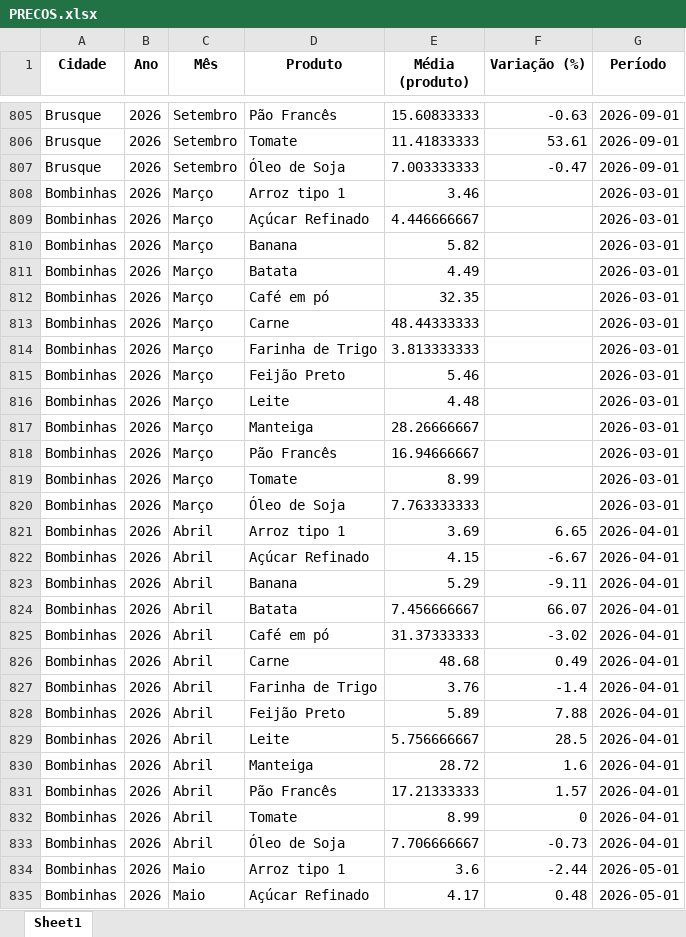
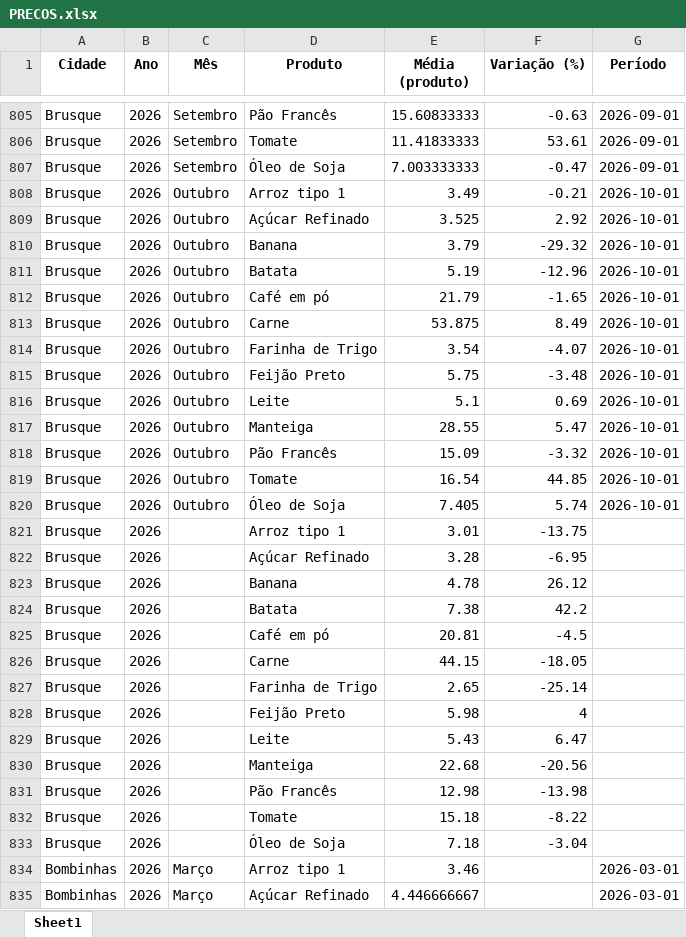
Before and after one commit to bttomio/CidadaniaFinanceira, an Excel workbook: PRECOS.xlsx, sheet Sheet1, drawn as a sheet; only a part is shown, gaps mark what is left out; the shorter side is filled out with more unchanged rows; values as stored, in another font and other column widths than the file's, no borders; the diff covers the shown part only; the diff names each change by its address in the sheet, - before the commit and + after, or states it on an @@ line.

Commit message:
Refresh market data for October 2026
This commit adds the latest October 2026 Excel files for Balneário, Brusque, Indaial, Jaraguá, and Timbó, updates the generated CT/PRECOS/VAR_PROD data artifacts, and refreshes the local R session metadata. It also redeploys the Shiny app to shinyapps.io with the latest bundle so the dashboard reflects the updated pricing dataset.

```diff
--- a/PRECOS.xlsx (sheet Sheet1)
+++ b/PRECOS.xlsx (sheet Sheet1)
+row 808: Brusque | 2026 | Outubro | Arroz tipo 1 | 3.49 | -0.21 | 2026-10-01
+row 809: Brusque | 2026 | Outubro | Açúcar Refinado | 3.525 | 2.92 | 2026-10-01
+row 810: Brusque | 2026 | Outubro | Banana | 3.79 | -29.32 | 2026-10-01
+row 811: Brusque | 2026 | Outubro | Batata | 5.19 | -12.96 | 2026-10-01
+row 812: Brusque | 2026 | Outubro | Café em pó | 21.79 | -1.65 | 2026-10-01
+row 813: Brusque | 2026 | Outubro | Carne | 53.875 | 8.49 | 2026-10-01
+row 814: Brusque | 2026 | Outubro | Farinha de Trigo | 3.54 | -4.07 | 2026-10-01
+row 815: Brusque | 2026 | Outubro | Feijão Preto | 5.75 | -3.48 | 2026-10-01
+row 816: Brusque | 2026 | Outubro | Leite | 5.1 | 0.69 | 2026-10-01
+row 817: Brusque | 2026 | Outubro | Manteiga | 28.55 | 5.47 | 2026-10-01
+row 818: Brusque | 2026 | Outubro | Pão Francês | 15.09 | -3.32 | 2026-10-01
+row 819: Brusque | 2026 | Outubro | Tomate | 16.54 | 44.85 | 2026-10-01
+row 820: Brusque | 2026 | Outubro | Óleo de Soja | 7.405 | 5.74 | 2026-10-01
+row 821: Brusque | 2026 |  | Arroz tipo 1 | 3.01 | -13.75
+row 822: Brusque | 2026 |  | Açúcar Refinado | 3.28 | -6.95
+row 823: Brusque | 2026 |  | Banana | 4.78 | 26.12
+row 824: Brusque | 2026 |  | Batata | 7.38 | 42.2
+row 825: Brusque | 2026 |  | Café em pó | 20.81 | -4.5
+row 826: Brusque | 2026 |  | Carne | 44.15 | -18.05
+row 827: Brusque | 2026 |  | Farinha de Trigo | 2.65 | -25.14
+row 828: Brusque | 2026 |  | Feijão Preto | 5.98 | 4
+row 829: Brusque | 2026 |  | Leite | 5.43 | 6.47
+row 830: Brusque | 2026 |  | Manteiga | 22.68 | -20.56
+row 831: Brusque | 2026 |  | Pão Francês | 12.98 | -13.98
+row 832: Brusque | 2026 |  | Tomate | 15.18 | -8.22
+row 833: Brusque | 2026 |  | Óleo de Soja | 7.18 | -3.04
```
Also changed, not shown: 65 added rows and 13 edited cells elsewhere in this sheet, CT.xlsx, VAR_PROD.xlsx, 21 other files.
